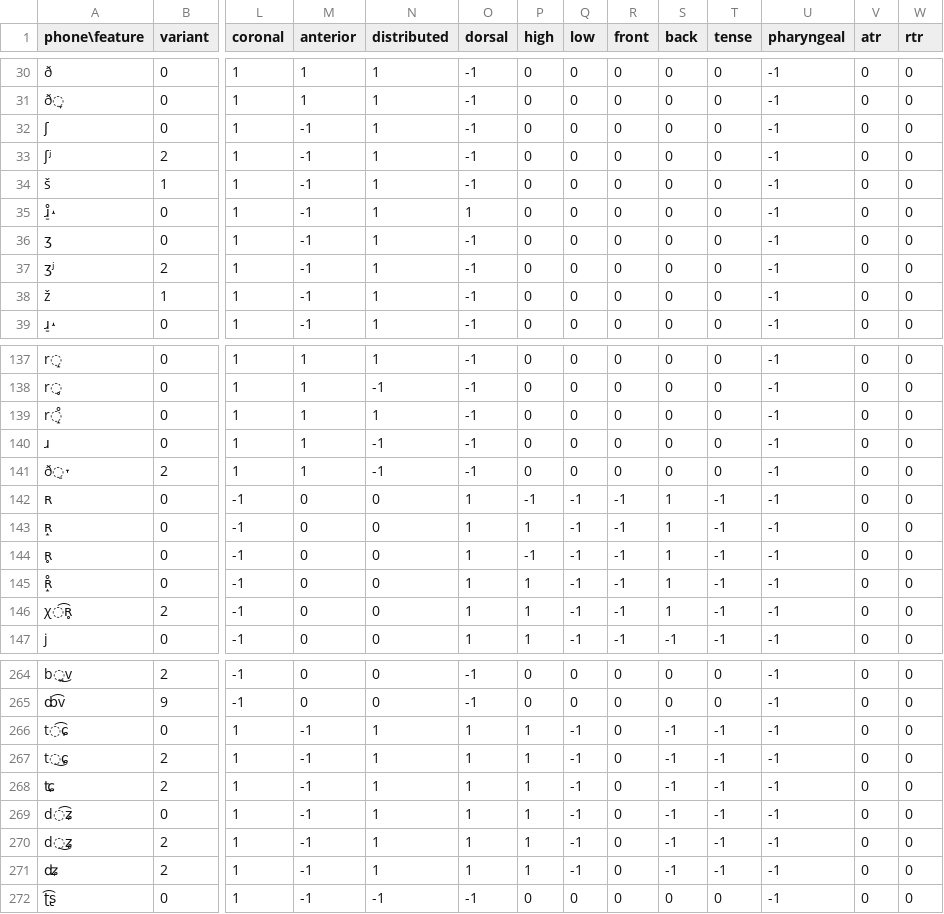
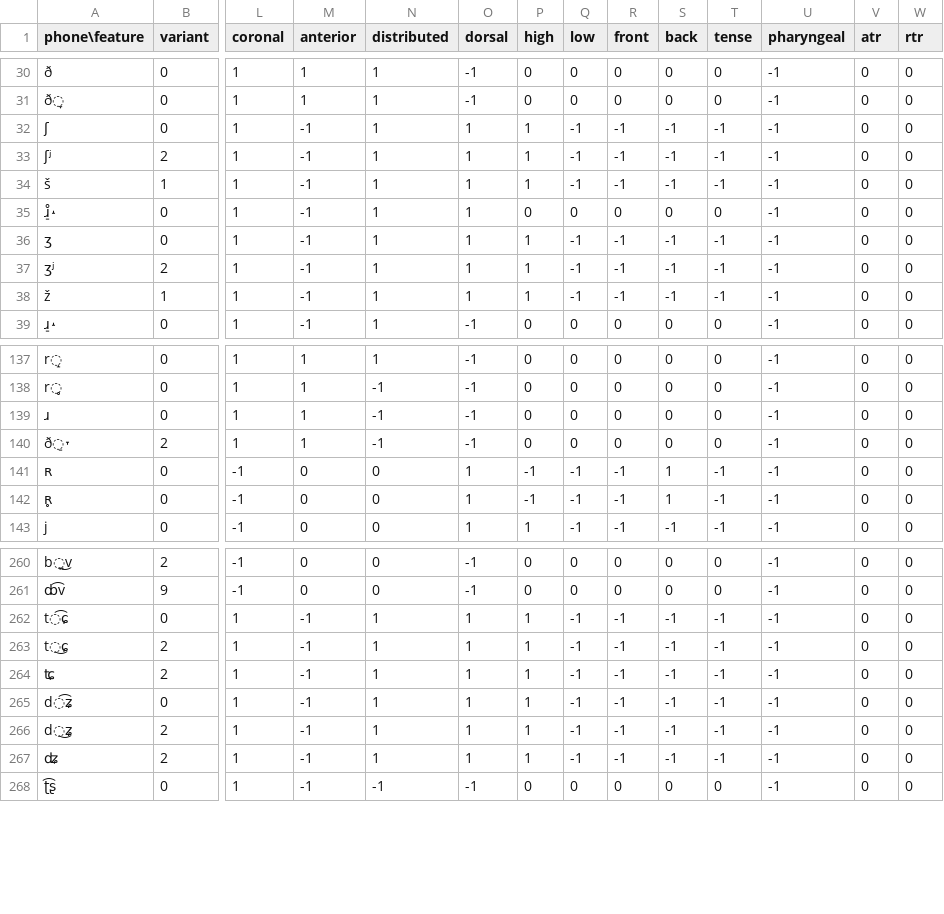
Before and after one commit to chrislit/abydos, a CSV file: data/features/features_symbols.csv, drawn as a sheet; only a part is shown, gaps mark what is left out; removed rows and columns are numbered as before the commit, all else as after; rows hold the shown columns only; the diff covers the shown part only; the diff names each change by its address in the sheet, - before the commit and + after, or states it on an @@ line.

Commit message:
terms & symbols corrections

```diff
--- a/data/features/features_symbols.csv
+++ b/data/features/features_symbols.csv
-O32:O34 (dorsal): -1
+O32:O34 (dorsal): 1
-P32:P34 (high): 0
+P32:P34 (high): 1
-Q32:Q34 (low): 0
+Q32:Q34 (low): -1
-R32:R34 (front): 0
+R32:R34 (front): -1
-S32:S34 (back): 0
+S32:S34 (back): -1
-T32:T34 (tense): 0
+T32:T34 (tense): -1
-O36:O38 (dorsal): -1
+O36:O38 (dorsal): 1
-P36:P38 (high): 0
+P36:P38 (high): 1
-Q36:Q38 (low): 0
+Q36:Q38 (low): -1
-R36:R38 (front): 0
+R36:R38 (front): -1
-S36:S38 (back): 0
+S36:S38 (back): -1
-T36:T38 (tense): 0
+T36:T38 (tense): -1
-row 139: r̝̊ | 0 | 1 | 1 | 1 | -1 | 0 | 0 | 0 | 0 | 0 | -1 | 0 | 0
-row 143: ʀ̝ | 0 | -1 | 0 | 0 | 1 | 1 | -1 | -1 | 1 | -1 | -1 | 0 | 0
-row 145: ʀ̝̊ | 0 | -1 | 0 | 0 | 1 | 1 | -1 | -1 | 1 | -1 | -1 | 0 | 0
-row 146: χ͡ʀ̥ | 2 | -1 | 0 | 0 | 1 | 1 | -1 | -1 | 1 | -1 | -1 | 0 | 0
-R262:R267 (front): 0
+R262:R267 (front): -1
```
Also changed, not shown: 10 edited cells elsewhere in this file, data/features/features_terms.csv.
